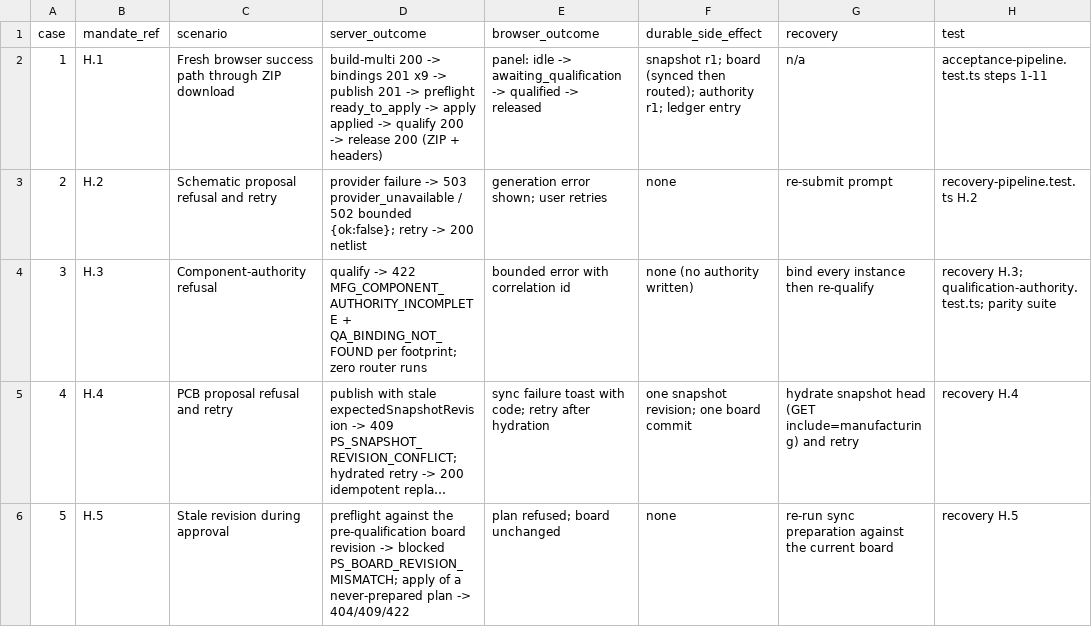
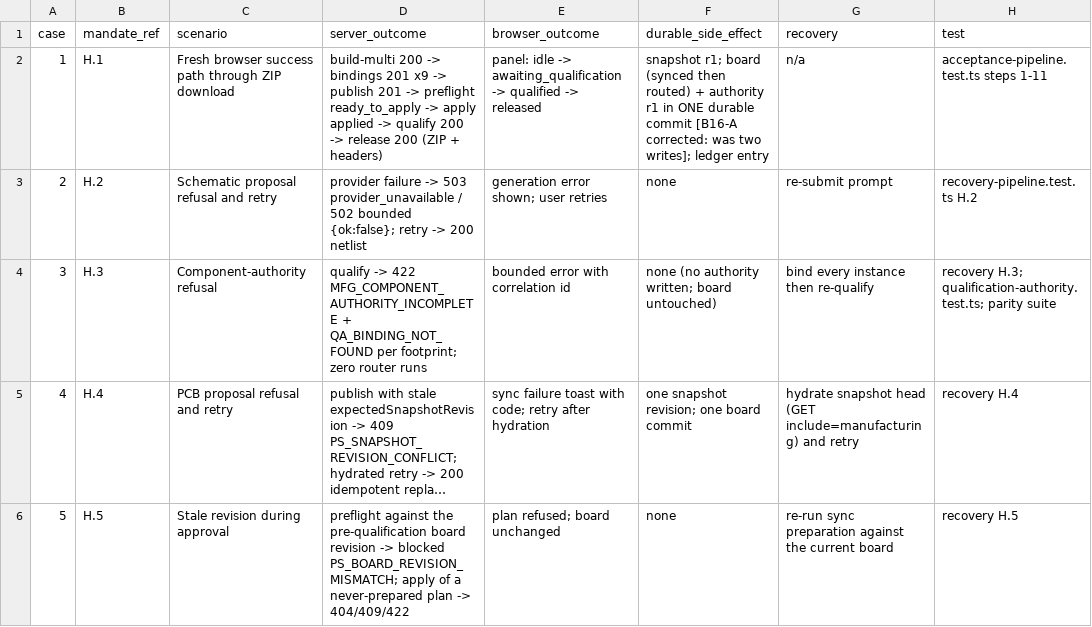
Before and after one commit to dantdani/sirkit-edit, a CSV file: artifacts/ai-control-plane-b16-1c/failure-and-recovery-matrix.csv, drawn as a sheet; only a part is shown; long unchanged cells end in …; the diff covers the shown part only; the diff names each change by its address in the sheet, - before the commit and + after, or states it on an @@ line.

```diff
--- a/artifacts/ai-control-plane-b16-1c/failure-and-recovery-matrix.csv
+++ b/artifacts/ai-control-plane-b16-1c/failure-and-recovery-matrix.csv
-F2 (durable_side_effect): …(synced then routed); authority r1; ledger entry
+F2 (durable_side_effect): …(synced then routed) + authority r1 in ONE durable commit [B16-A corrected: was two writes]; ledger entry
-F4 (durable_side_effect): none (no authority written)
+F4 (durable_side_effect): none (no authority written; board untouched)
```
Also changed, not shown: 44 edited cells elsewhere in this file, artifacts/ai-control-plane-b16-1c/release-file-manifest.csv, artifacts/ai-control-plane-b16-1c/ui-handler-command-authority-matrix.csv, 16 other files.
